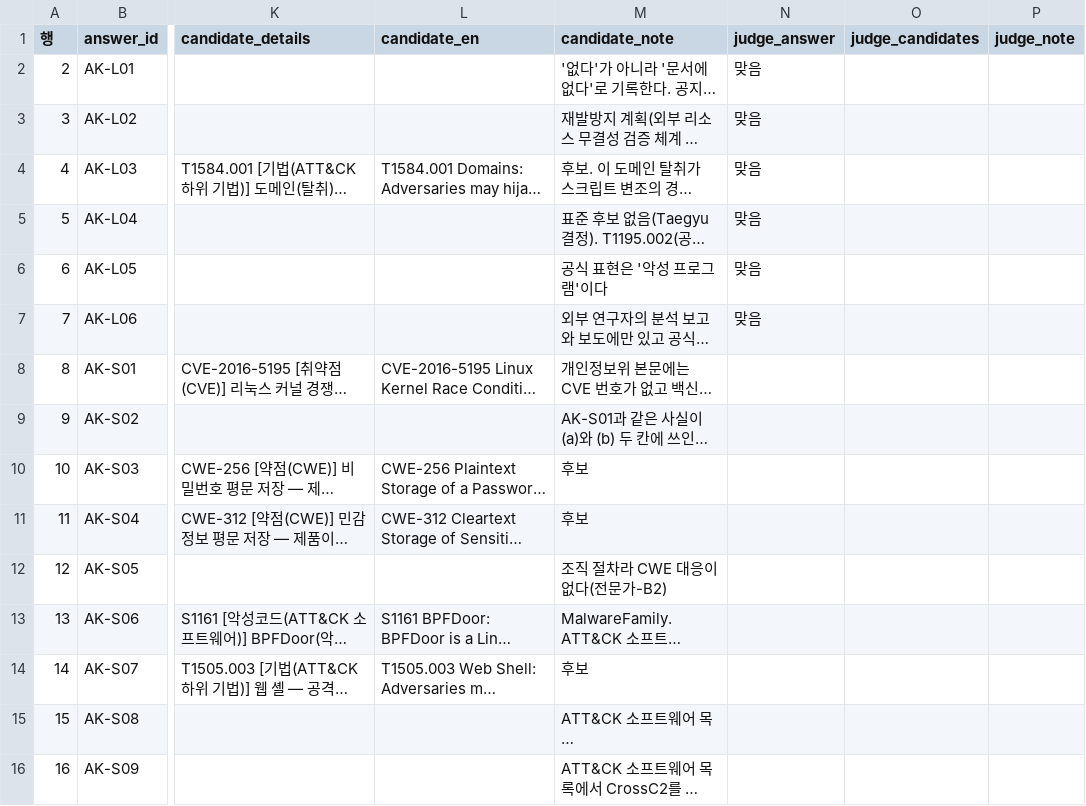
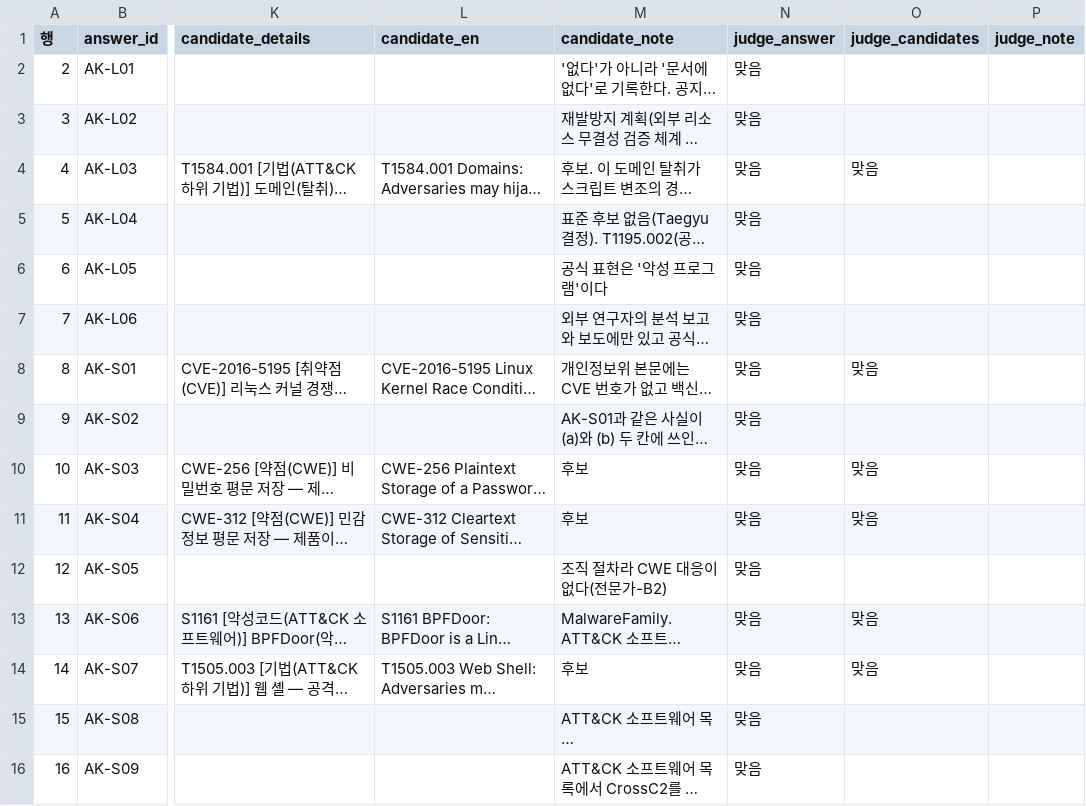
Before and after one commit to KU-CS-HTG/HTG_KnowledgeGraph_Project, a CSV file: security_kg/fact_check/answer_key_review.csv, drawn as a sheet; only a part is shown, gaps mark what is left out; long unchanged cells end in …; the diff covers the shown part only; the diff names each change by its address in the sheet, - before the commit and + after, or states it on an @@ line.

Commit message:
answer 판정 완료

```diff
--- a/security_kg/fact_check/answer_key_review.csv
+++ b/security_kg/fact_check/answer_key_review.csv
-O4 (judge_candidates): (empty)
+O4 (judge_candidates): 맞음
-N8:N16 (judge_answer): (empty)
+N8:N16 (judge_answer): 맞음
-O8 (judge_candidates): (empty)
+O8 (judge_candidates): 맞음
-O10:O11 (judge_candidates): (empty)
+O10:O11 (judge_candidates): 맞음
-O13:O14 (judge_candidates): (empty)
+O13:O14 (judge_candidates): 맞음
```
Also changed, not shown: 14 edited cells elsewhere in this file.
